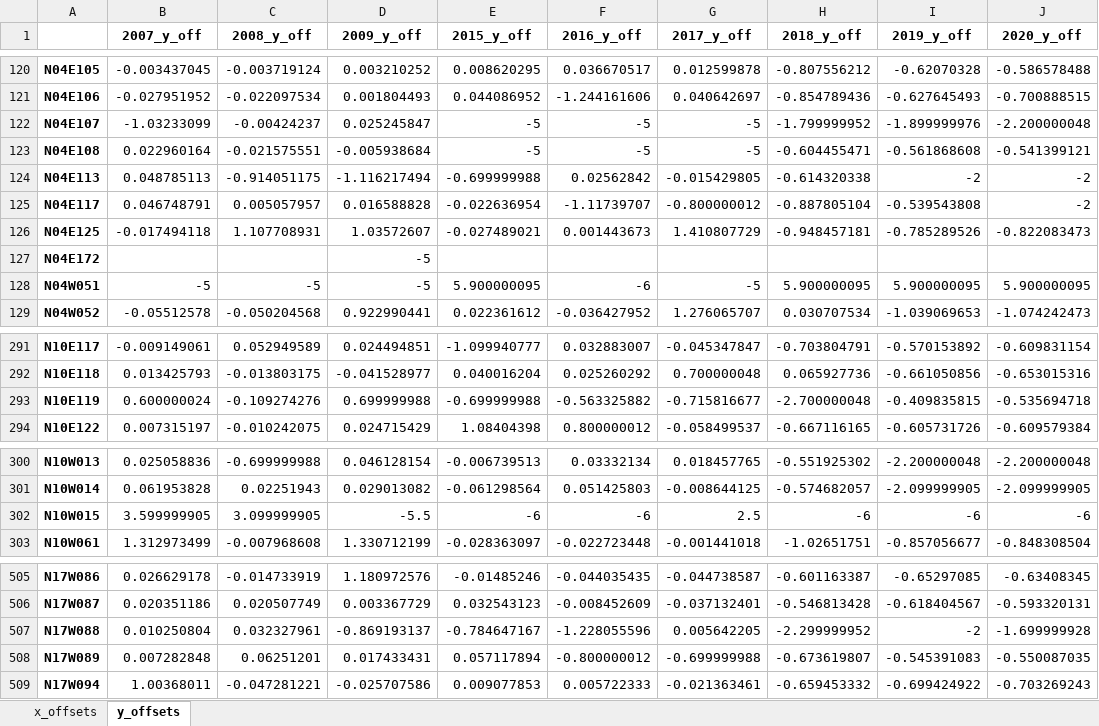
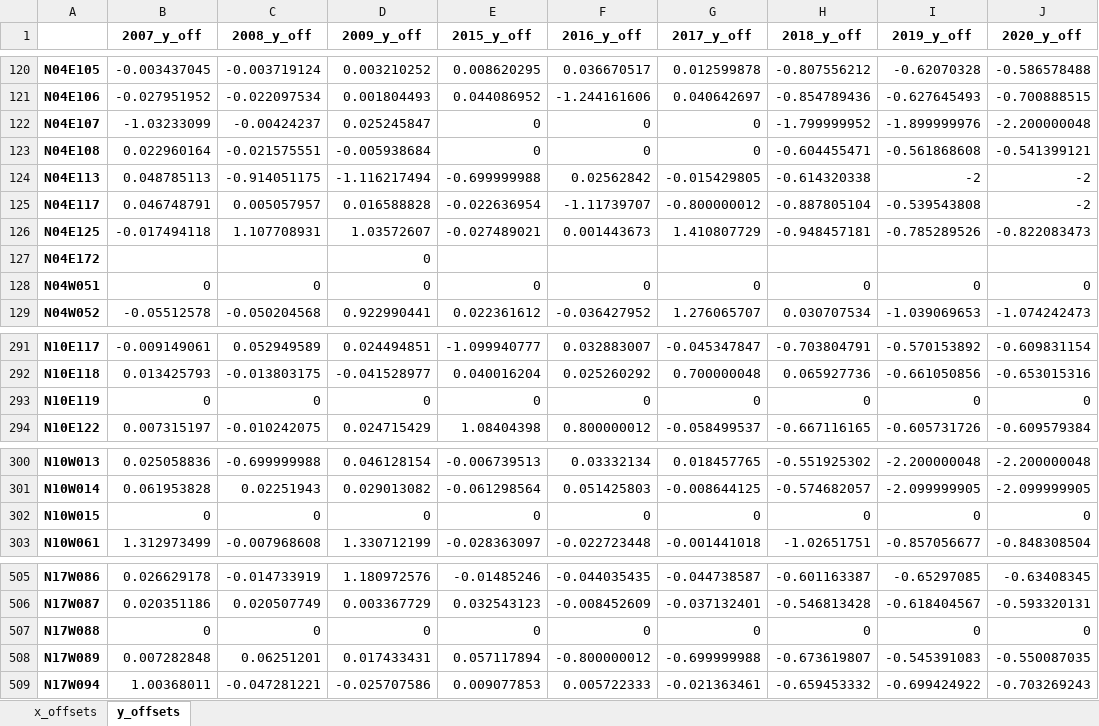
Before and after one commit to globalmangrovewatch/gmw_jaxa_sar_change_analysis, an Excel workbook: 02_prepare_sar_data/19_summarise_reg_offsets/gmw_reg_offs.xlsx, sheet y_offsets, drawn as a sheet; only a part is shown, gaps mark what is left out; values as stored, in another font and other column widths than the file's, no borders; the diff covers the shown part only; the diff names each change by its address in the sheet, - before the commit and + after, or states it on an @@ line.

```diff
--- a/02_prepare_sar_data/19_summarise_reg_offsets/gmw_reg_offs.xlsx (sheet y_offsets)
+++ b/02_prepare_sar_data/19_summarise_reg_offsets/gmw_reg_offs.xlsx (sheet y_offsets)
-E122:E123 (2015_y_off): -5
+E122:E123 (2015_y_off): 0
-F122:F123 (2016_y_off): -5
+F122:F123 (2016_y_off): 0
-G122:G123 (2017_y_off): -5
+G122:G123 (2017_y_off): 0
-D127:D128 (2009_y_off): -5
+D127:D128 (2009_y_off): 0
-B128 (2007_y_off): -5
+B128 (2007_y_off): 0
-C128 (2008_y_off): -5
+C128 (2008_y_off): 0
-E128 (2015_y_off): 5.900000095
+E128 (2015_y_off): 0
-F128 (2016_y_off): -6
+F128 (2016_y_off): 0
-G128 (2017_y_off): -5
+G128 (2017_y_off): 0
-H128 (2018_y_off): 5.900000095
+H128 (2018_y_off): 0
-I128 (2019_y_off): 5.900000095
+I128 (2019_y_off): 0
-J128 (2020_y_off): 5.900000095
+J128 (2020_y_off): 0
-B293 (2007_y_off): 0.600000024
+B293 (2007_y_off): 0
-C293 (2008_y_off): -0.109274276
+C293 (2008_y_off): 0
-D293 (2009_y_off): 0.699999988
+D293 (2009_y_off): 0
-E293 (2015_y_off): -0.699999988
+E293 (2015_y_off): 0
-F293 (2016_y_off): -0.563325882
+F293 (2016_y_off): 0
-G293 (2017_y_off): -0.715816677
+G293 (2017_y_off): 0
-H293 (2018_y_off): -2.700000048
+H293 (2018_y_off): 0
-I293 (2019_y_off): -0.409835815
+I293 (2019_y_off): 0
-J293 (2020_y_off): -0.535694718
+J293 (2020_y_off): 0
-B302 (2007_y_off): 3.599999905
+B302 (2007_y_off): 0
-C302 (2008_y_off): 3.099999905
+C302 (2008_y_off): 0
-D302 (2009_y_off): -5.5
+D302 (2009_y_off): 0
-E302 (2015_y_off): -6
+E302 (2015_y_off): 0
-F302 (2016_y_off): -6
+F302 (2016_y_off): 0
-G302 (2017_y_off): 2.5
+G302 (2017_y_off): 0
-H302 (2018_y_off): -6
+H302 (2018_y_off): 0
-I302 (2019_y_off): -6
+I302 (2019_y_off): 0
-J302 (2020_y_off): -6
+J302 (2020_y_off): 0
-B507 (2007_y_off): 0.010250804
+B507 (2007_y_off): 0
-C507 (2008_y_off): 0.032327961
+C507 (2008_y_off): 0
-D507 (2009_y_off): -0.869193137
+D507 (2009_y_off): 0
-E507 (2015_y_off): -0.784647167
+E507 (2015_y_off): 0
-F507 (2016_y_off): -1.228055596
+F507 (2016_y_off): 0
-G507 (2017_y_off): 0.005642205
+G507 (2017_y_off): 0
-H507 (2018_y_off): -2.299999952
+H507 (2018_y_off): 0
-I507 (2019_y_off): -2
+I507 (2019_y_off): 0
-J507 (2020_y_off): -1.699999928
+J507 (2020_y_off): 0
```
Also changed, not shown: 134 edited cells elsewhere in this sheet, sheet x_offsets.
